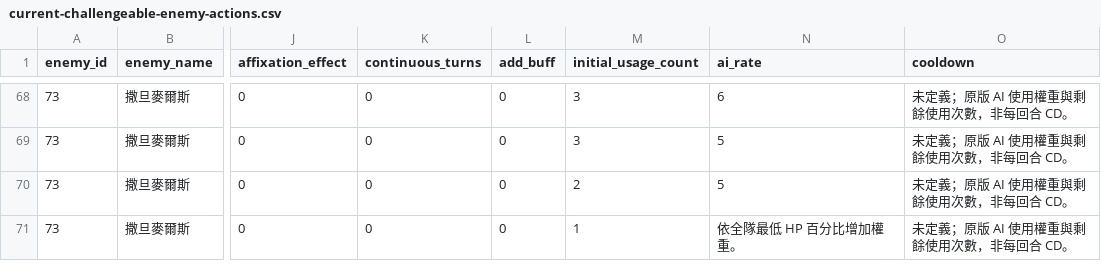
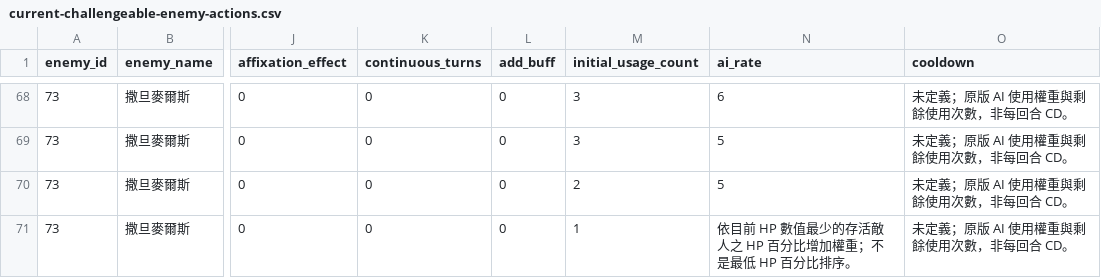
Before and after one commit to easypinex/SWD3-MODS, a CSV file: docs/knowledge/original-game-data/battle-balance-and-capture/generated/current-challengeable-enemy-actions.csv, drawn as a sheet; only a part is shown, gaps mark what is left out; the diff covers the shown part only; the diff names each change by its address in the sheet, - before the commit and + after, or states it on an @@ line.

```diff
--- a/docs/knowledge/original-game-data/battle-balance-and-capture/generated/current-challengeable-enemy-actions.csv
+++ b/docs/knowledge/original-game-data/battle-balance-and-capture/generated/current-challengeable-enemy-actions.csv
-N71 (ai_rate): 依全隊最低 HP 百分比增加權重。
+N71 (ai_rate): 依目前 HP 數值最少的存活敵人之 HP 百分比增加權重；不是最低 HP 百分比排序。
```
Also changed, not shown: 38 edited cells elsewhere in this file, 13 other files.
